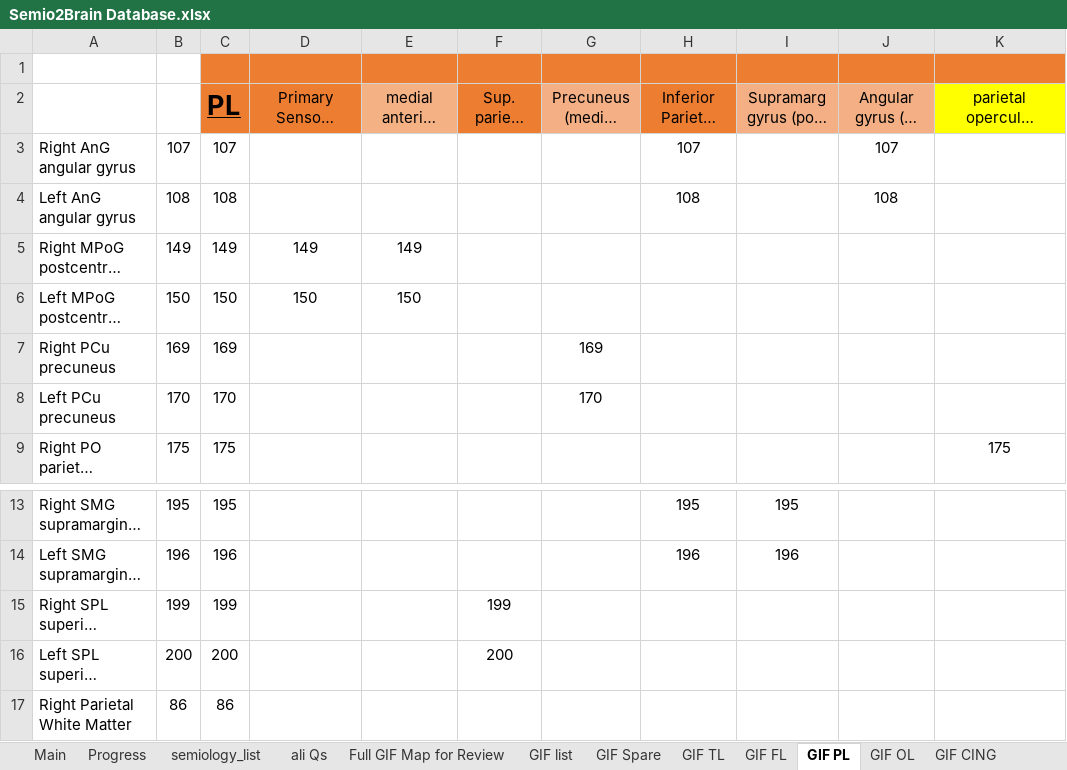
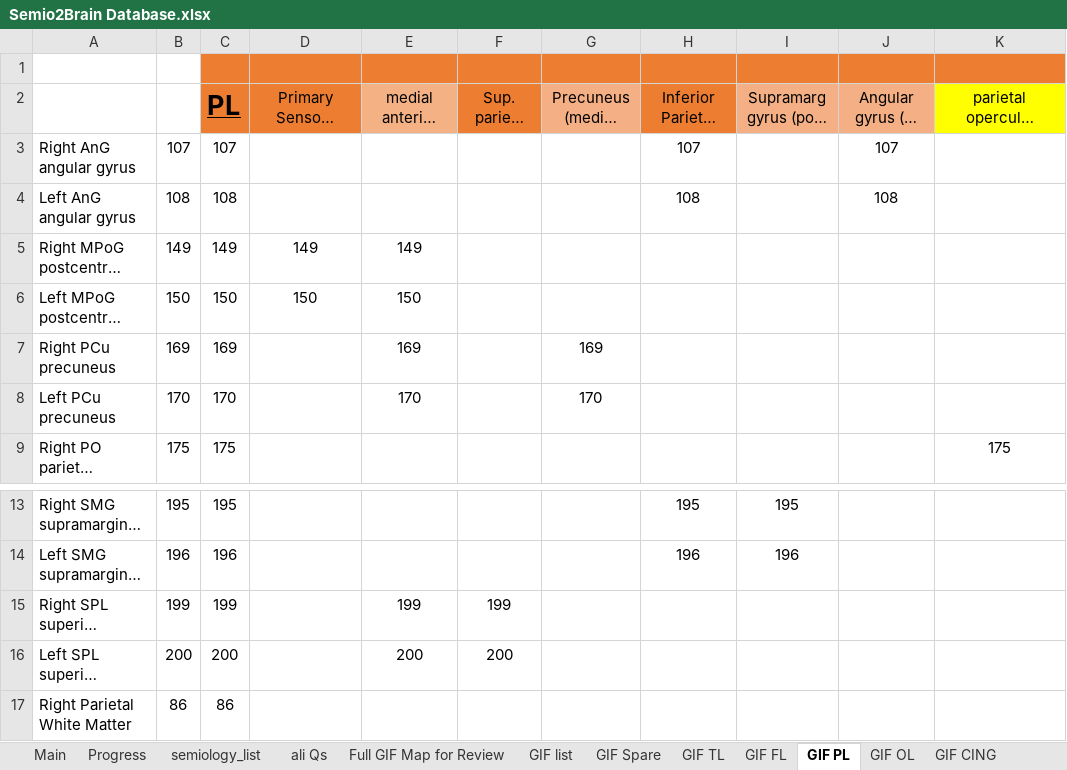
Before and after one commit to thenineteen/Semiology-Visualisation-Tool, an Excel workbook: resources/Semio2Brain Database.xlsx, sheet GIF PL, drawn as a sheet; only a part is shown, gaps mark what is left out; long unchanged cells end in …; values as stored, in another font and other column widths than the file's, no borders; the diff names each change by its address in the sheet, - before the commit and + after, or states it on an @@ line.

Commit message:
mapping calibration: parietal lobe to master #75

```diff
--- a/resources/Semio2Brain Database.xlsx (sheet GIF PL)
+++ b/resources/Semio2Brain Database.xlsx (sheet GIF PL)
-E7 (medial anterior parietal): (empty)
+E7 (medial anterior parietal): 169
-E8 (medial anterior parietal): (empty)
+E8 (medial anterior parietal): 170
-E15 (medial anterior parietal): (empty)
+E15 (medial anterior parietal): 199
-E16 (medial anterior parietal): (empty)
+E16 (medial anterior parietal): 200
```
